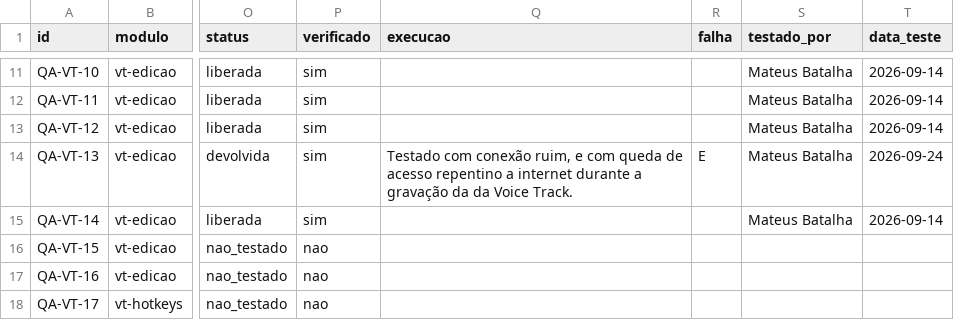
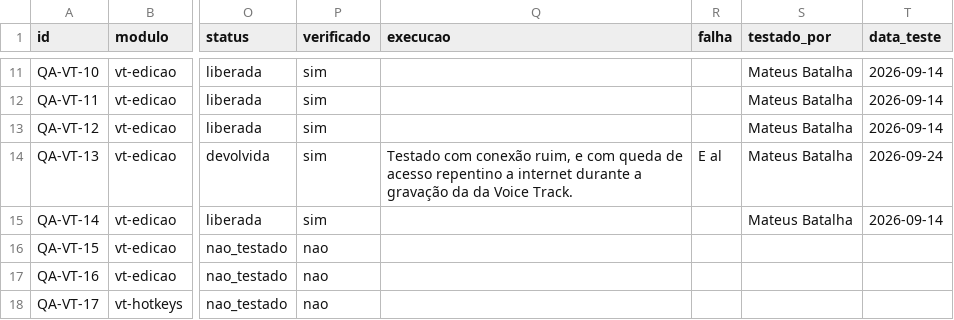
Before and after one commit to InformaWendel/PortalDEV, a CSV file: data/projetos/voicetracker.csv, drawn as a sheet; only a part is shown, gaps mark what is left out; the diff names each change by its address in the sheet, - before the commit and + after, or states it on an @@ line.

Commit message:
chore(qa): QA-VT-13 atualizado por Mateus Batalha

```diff
--- a/data/projetos/voicetracker.csv
+++ b/data/projetos/voicetracker.csv
-R14 (falha): E
+R14 (falha): E al
```
